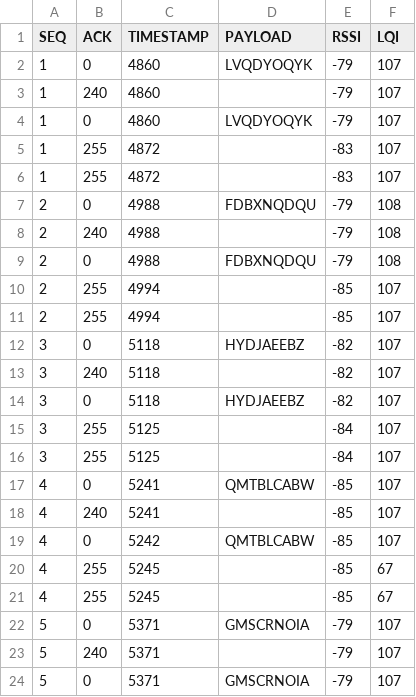
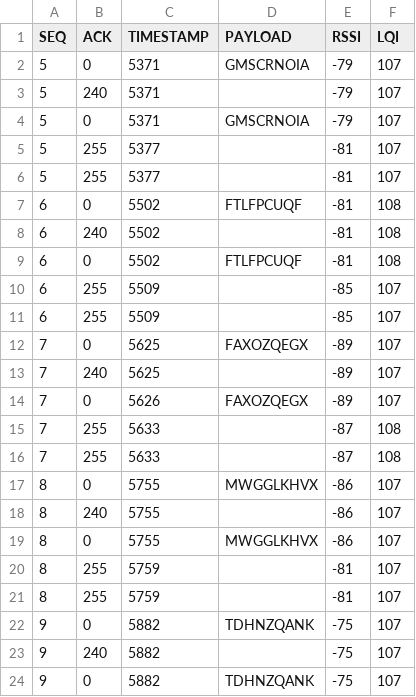
Before and after one commit to NiklasLeukroth/WSN_Assignment, a CSV file: src/logs/s2_v1_transceiver.csv, drawn as a sheet; only a part is shown; the shorter side is filled out with more unchanged rows; the diff covers the shown part only; the diff names each change by its address in the sheet, - before the commit and + after, or states it on an @@ line.

```diff
--- a/src/logs/s2_v1_transceiver.csv
+++ b/src/logs/s2_v1_transceiver.csv
-row 2: 1 | 0 | 4860 | LVQDYOQYK | -79 | 107
-row 3: 1 | 240 | 4860 |  | -79 | 107
-row 4: 1 | 0 | 4860 | LVQDYOQYK | -79 | 107
-row 5: 1 | 255 | 4872 |  | -83 | 107
-row 6: 1 | 255 | 4872 |  | -83 | 107
-row 7: 2 | 0 | 4988 | FDBXNQDQU | -79 | 108
-row 8: 2 | 240 | 4988 |  | -79 | 108
-row 9: 2 | 0 | 4988 | FDBXNQDQU | -79 | 108
-row 10: 2 | 255 | 4994 |  | -85 | 107
-row 11: 2 | 255 | 4994 |  | -85 | 107
-row 12: 3 | 0 | 5118 | HYDJAEEBZ | -82 | 107
-row 13: 3 | 240 | 5118 |  | -82 | 107
-row 14: 3 | 0 | 5118 | HYDJAEEBZ | -82 | 107
-row 15: 3 | 255 | 5125 |  | -84 | 107
-row 16: 3 | 255 | 5125 |  | -84 | 107
-row 17: 4 | 0 | 5241 | QMTBLCABW | -85 | 107
-row 18: 4 | 240 | 5241 |  | -85 | 107
-row 19: 4 | 0 | 5242 | QMTBLCABW | -85 | 107
-row 20: 4 | 255 | 5245 |  | -85 | 67
-row 21: 4 | 255 | 5245 |  | -85 | 67
```
Also changed, not shown: 5 removed rows elsewhere in this file, src/logs/s1_v2_receiver.csv, src/logs/s2_v2_transceiver.csv, 23 other files.
